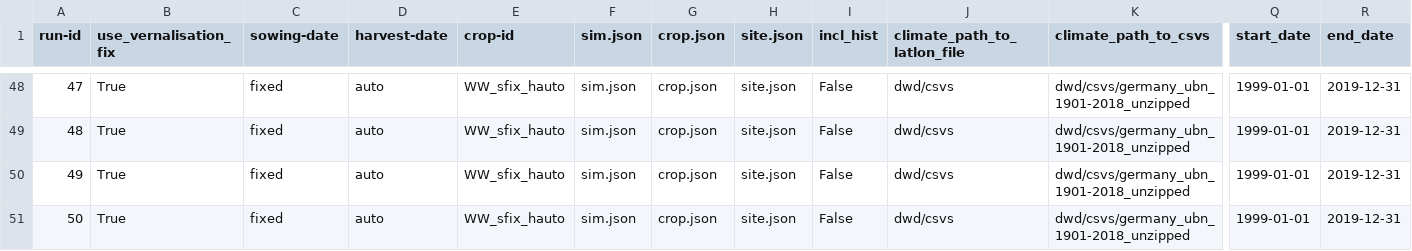
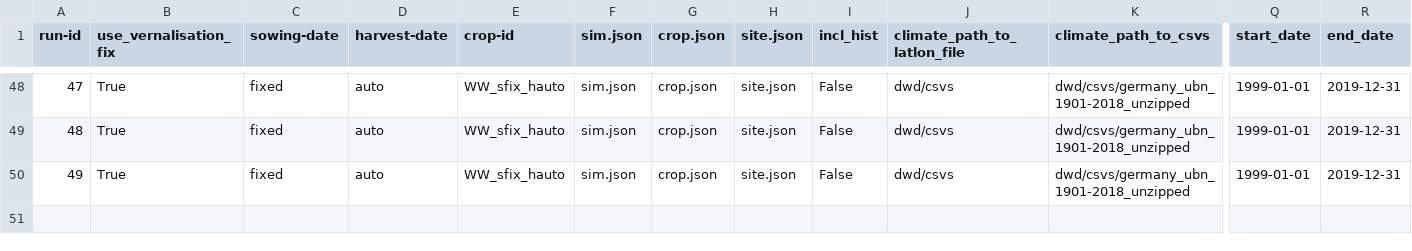
Before and after one commit to zalf-rpm/clim4cast, a CSV file: sim_setups_OW.csv, drawn as a sheet; only a part is shown, gaps mark what is left out; rows hold the shown columns only; the diff names each change by its address in the sheet, - before the commit and + after, or states it on an @@ line.

Commit message:
Update sim_setups_OW.csv

```diff
--- a/sim_setups_OW.csv
+++ b/sim_setups_OW.csv
-row 51: 50 | True | fixed | auto | WW_sfix_hauto | sim.json | crop.json | site.json | False | dwd/csvs | dwd/csvs/germany_ubn_1901-2018_unzipped | 1999-01-01 | 2019-12-31
```
